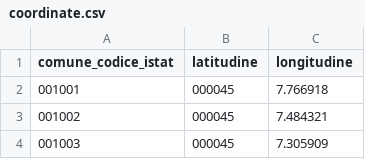
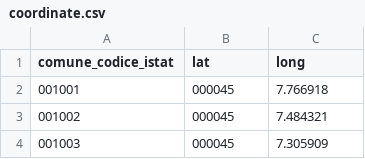
Before and after one commit to opendatasicilia/comuni-italiani, a CSV file: dati/coordinate.csv, drawn as a sheet; only a part is shown.

Commit message:
update coordinate.csv

```diff
--- a/dati/coordinate.csv
+++ b/dati/coordinate.csv
@@ -1,2 +1,2 @@
-comune_codice_istat,latitudine,longitudine
+comune_codice_istat,lat,long
 001001,000045,7.766918
```
